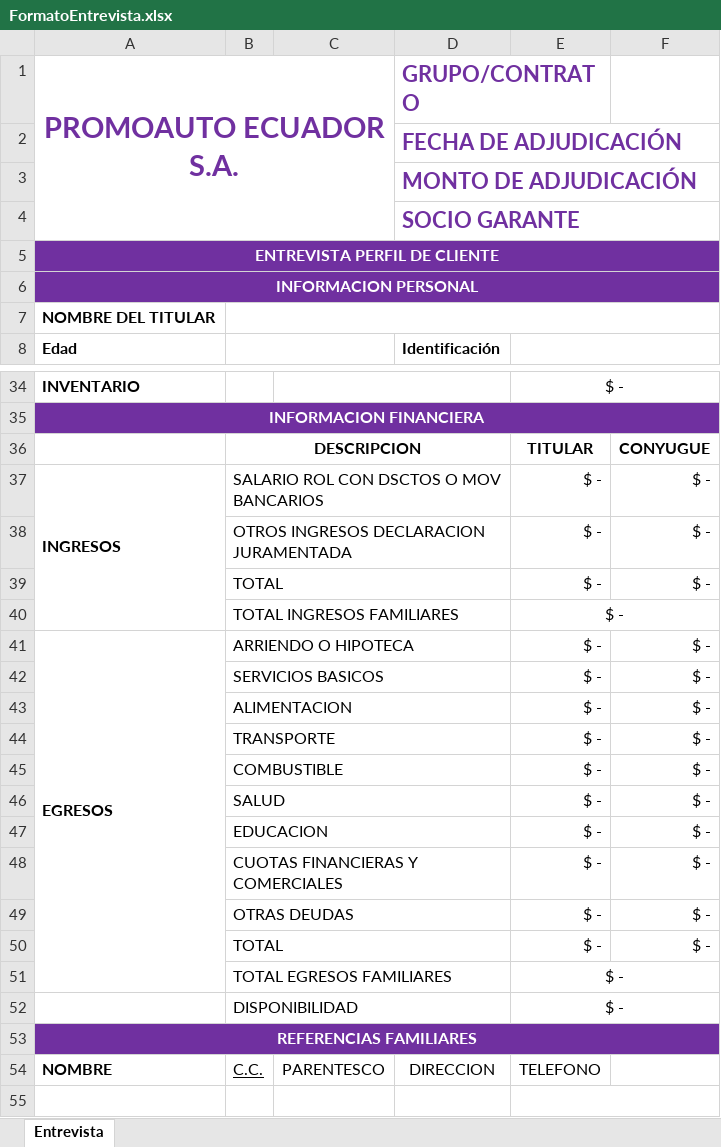
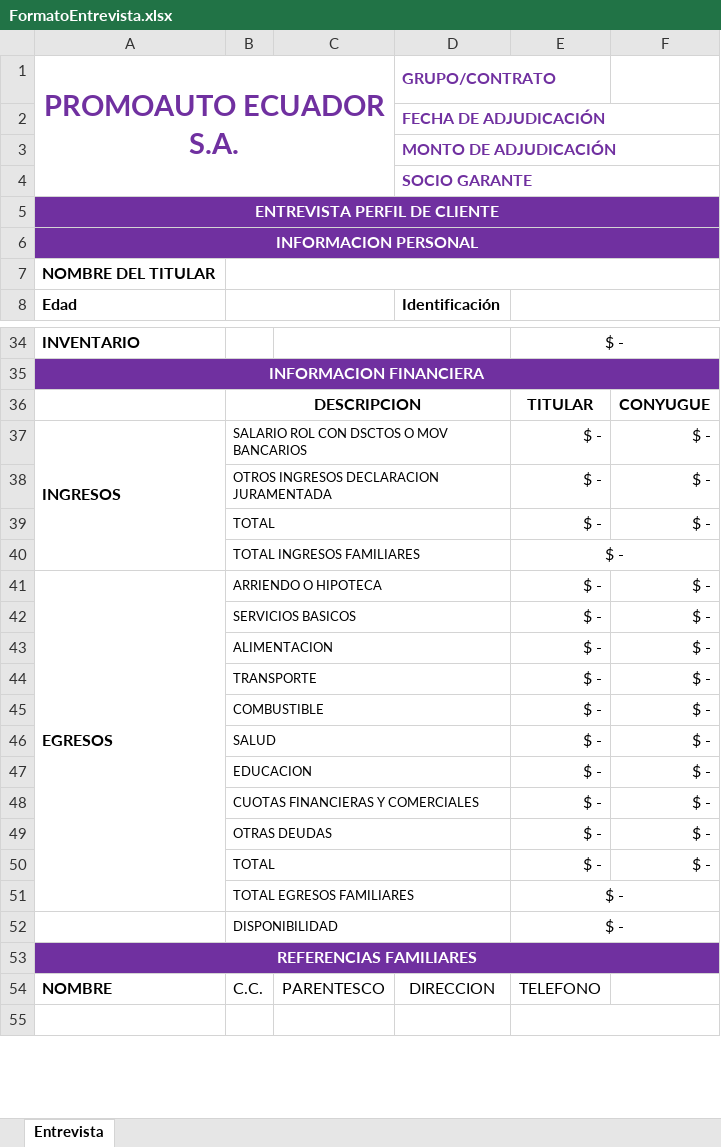
Before and after one commit to aigiler/promoautoecuador, an Excel workbook: gzl_reporte/report/FormatoEntrevista.xlsx, sheet Entrevista, drawn as a sheet; only a part is shown, gaps mark what is left out; values as stored, in another font and other column widths than the file's, no borders; charts and pictures not drawn; the diff names each change by its address in the sheet, - before the commit and + after, or states it on an @@ line.

```diff
--- a/gzl_reporte/report/FormatoEntrevista.xlsx (sheet Entrevista)
+++ b/gzl_reporte/report/FormatoEntrevista.xlsx (sheet Entrevista)
@@ D1:D4 text size: smaller @@
@@ B37:B52 text size: smaller @@
-B54 underline: on
+B54 underline: off
```
Also changed, not shown: gzl_reporte/report/FormatoEntrevista_OUT.xlsx, gzl_reporte/report/FormatoEntrevista_con_garante.xlsx, 1 other file.
